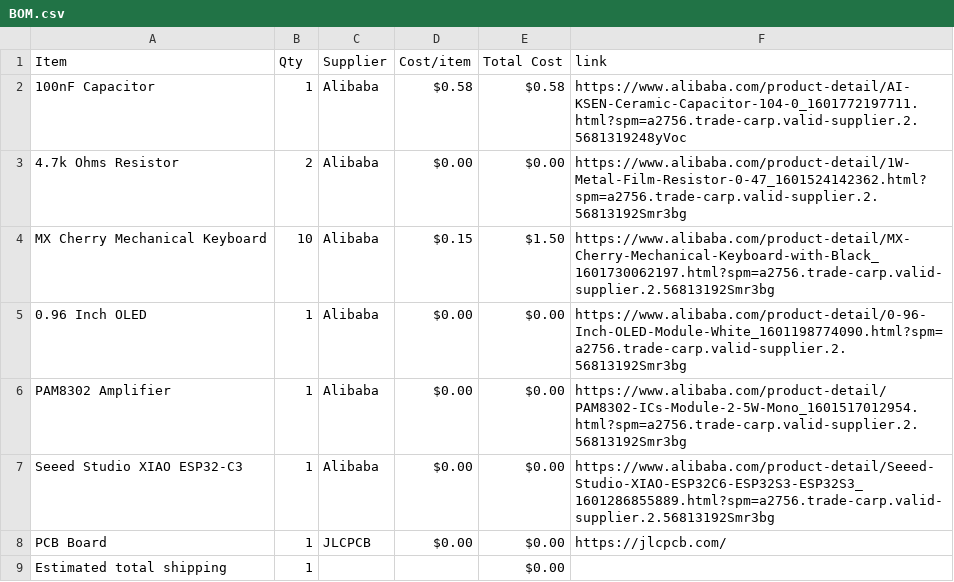
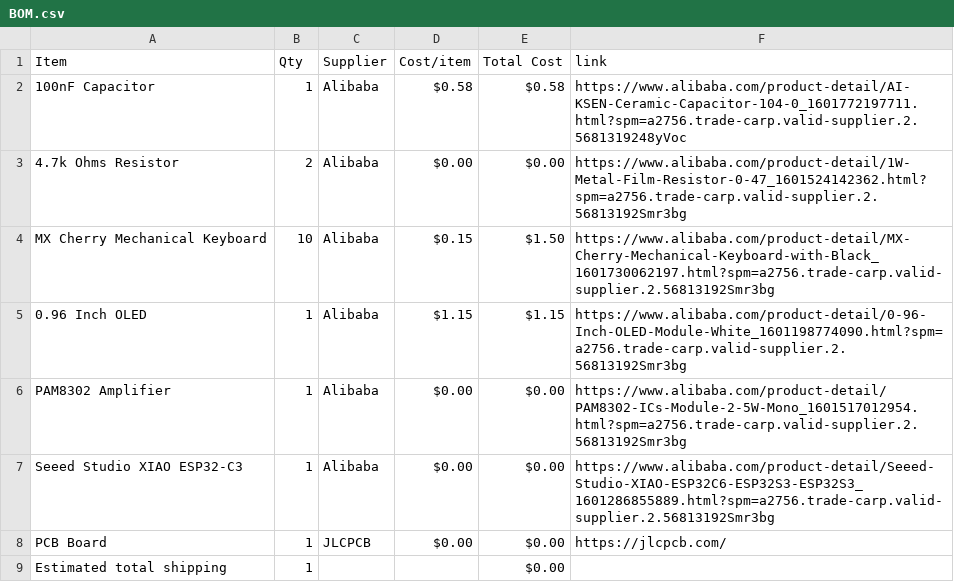
Before and after one commit to avilldev/half-life-week3-Instrument-Maestro-Mini, a CSV file: BOM.csv, drawn as a sheet.

Commit message:
Sync Maestro Mini from Half Life

```diff
--- a/BOM.csv
+++ b/BOM.csv
@@ -4,3 +4,3 @@ Item,Qty,Supplier,Cost/item,Total Cost,link
 MX Cherry Mechanical Keyboard,10,Alibaba,$0.15,$1.50,https://www.alibaba.com/product-detail/MX-Cherry-Mechanical-Keyboard-with-Black_1601730062197.html?spm=a2756.trade-carp.valid-supplier.2.56813192Smr3bg
-0.96 Inch OLED,1,Alibaba,$0.00,$0.00,https://www.alibaba.com/product-detail/0-96-Inch-OLED-Module-White_1601198774090.html?spm=a2756.trade-carp.valid-supplier.2.56813192Smr3bg
+0.96 Inch OLED,1,Alibaba,$1.15,$1.15,https://www.alibaba.com/product-detail/0-96-Inch-OLED-Module-White_1601198774090.html?spm=a2756.trade-carp.valid-supplier.2.56813192Smr3bg
 PAM8302 Amplifier,1,Alibaba,$0.00,$0.00,https://www.alibaba.com/product-detail/PAM8302-ICs-Module-2-5W-Mono_1601517012954.html?spm=a2756.trade-carp.valid-supplier.2.56813192Smr3bg
```
